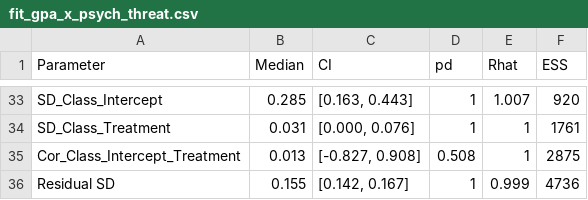
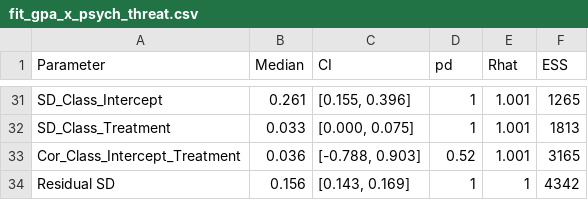
Before and after one commit to littlehifive/NSA, a CSV file: analysis/tables/fit_gpa_x_psych_threat.csv, drawn as a sheet; only a part is shown, gaps mark what is left out; addresses are those after the commit; the diff covers the shown part only; the diff names each change by its address in the sheet, - before the commit and + after, or states it on an @@ line.

```diff
--- a/analysis/tables/fit_gpa_x_psych_threat.csv
+++ b/analysis/tables/fit_gpa_x_psych_threat.csv
-B31 (Median): 0.285
+B31 (Median): 0.261
-C31 (CI): [0.163, 0.443]
+C31 (CI): [0.155, 0.396]
-E31 (Rhat): 1.007
+E31 (Rhat): 1.001
-F31 (ESS): 920
+F31 (ESS): 1265
-B32 (Median): 0.031
+B32 (Median): 0.033
-C32 (CI): [0.000, 0.076]
+C32 (CI): [0.000, 0.075]
-E32:E33 (Rhat): 1
+E32:E33 (Rhat): 1.001
-F32 (ESS): 1761
+F32 (ESS): 1813
-B33 (Median): 0.013
+B33 (Median): 0.036
-C33 (CI): [-0.827, 0.908]
+C33 (CI): [-0.788, 0.903]
-D33 (pd): 0.508
+D33 (pd): 0.52
-F33 (ESS): 2875
+F33 (ESS): 3165
-B34 (Median): 0.155
+B34 (Median): 0.156
-C34 (CI): [0.142, 0.167]
+C34 (CI): [0.143, 0.169]
-E34 (Rhat): 0.999
+E34 (Rhat): 1
-F34 (ESS): 4736
+F34 (ESS): 4342
```
Also changed, not shown: 1 added row, 3 removed rows and 125 edited cells elsewhere in this file, analysis/tables/tab_f1.csv, analysis/tables/tab_f2.csv, 6 other files.
